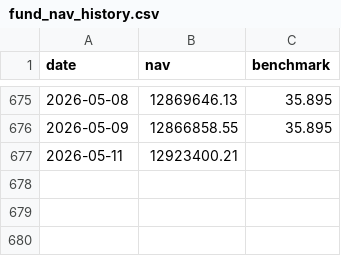
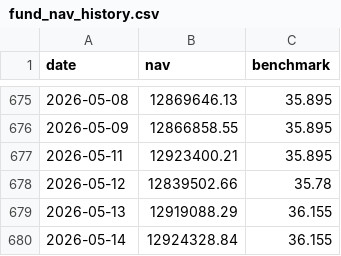
Before and after one commit to Sbirrondi/sfc-portfolio-tracker, a CSV file: data/fund_nav_history.csv, drawn as a sheet; only a part is shown, gaps mark what is left out.

```diff
--- a/data/fund_nav_history.csv
+++ b/data/fund_nav_history.csv
@@ -676,2 +676,5 @@ date,nav,benchmark
 2026-05-09,12866858.55,35.895
-2026-05-11,12923400.21,
+2026-05-11,12923400.21,35.895
+2026-05-12,12839502.66,35.78
+2026-05-13,12919088.29,36.155
+2026-05-14,12924328.84,36.155
```
Also changed, not shown: data/fund_positions.csv, 2 other files.
